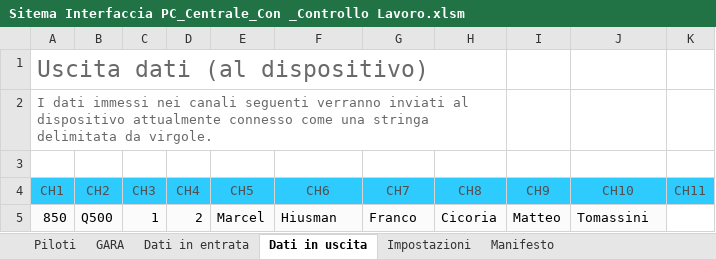
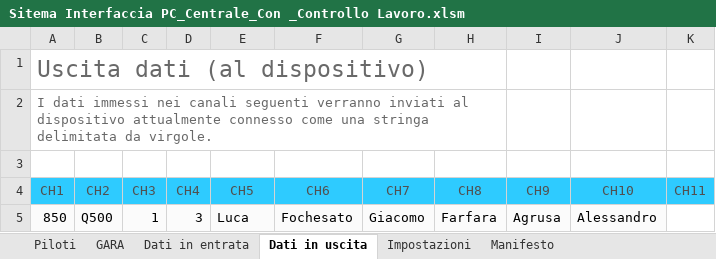
Before and after one commit to giachy96/Sistema_Pylon, an Excel workbook: Interfaccia Gara PC/Sistema Interfaccia con Controllo pil Mec 17-05/Sitema Interfaccia PC_Centrale_Con _Controllo Lavoro.xlsm, sheet Dati in uscita, drawn as a sheet; only a part is shown; values as stored, in another font and other column widths than the file's, no borders; the diff names each change by its address in the sheet, - before the commit and + after, or states it on an @@ line.

```diff
--- a/Interfaccia Gara PC/Sistema Interfaccia con Controllo pil Mec 17-05/Sitema Interfaccia PC_Centrale_Con _Controllo Lavoro.xlsm (sheet Dati in uscita)
+++ b/Interfaccia Gara PC/Sistema Interfaccia con Controllo pil Mec 17-05/Sitema Interfaccia PC_Centrale_Con _Controllo Lavoro.xlsm (sheet Dati in uscita)
-D5 (CH4): 2
+D5 (CH4): 3
-E5 (CH5): Marcel
+E5 (CH5): Luca
-F5 (CH6): Hiusman
+F5 (CH6): Fochesato
-G5 (CH7): Franco
+G5 (CH7): Giacomo
-H5 (CH8): Cicoria
+H5 (CH8): Farfara
-I5 (CH9): Matteo
+I5 (CH9): Agrusa
-J5 (CH10): Tomassini
+J5 (CH10): Alessandro
```
Also changed, not shown: sheet Dati in entrata, sheet Impostazioni, sheet Manifesto, charts or pictures, 1 other file.
